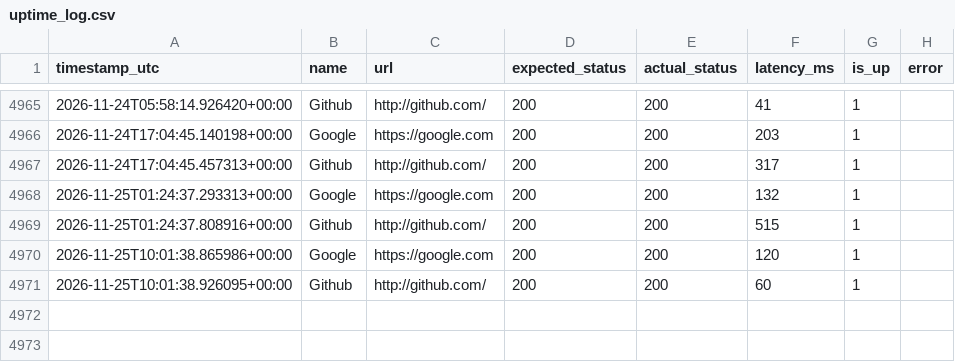
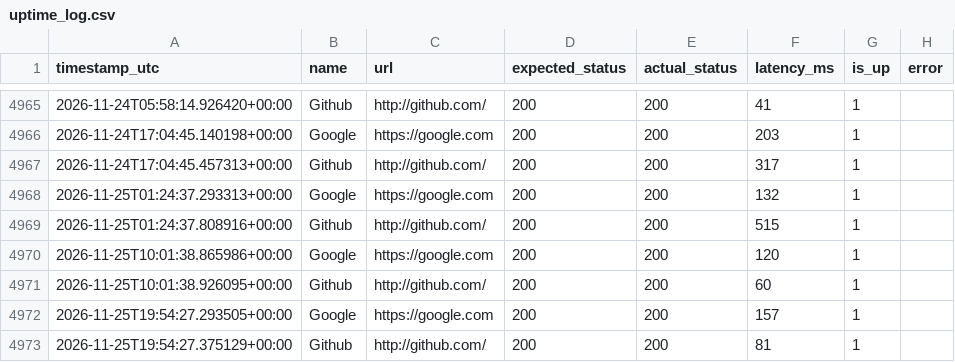
Before and after one commit to AYUSHDUBEY24/WebMonitor, a CSV file: logs/uptime_log.csv, drawn as a sheet; only a part is shown, gaps mark what is left out.

```diff
--- a/logs/uptime_log.csv
+++ b/logs/uptime_log.csv
@@ -4971 +4971,3 @@ timestamp_utc,name,url,expected_status,actual_status,latency_ms,is_up,error
 2026-11-25T10:01:38.926095+00:00,Github,http://github.com/,200,200,60,1,
+2026-11-25T19:54:27.293505+00:00,Google,https://google.com,200,200,157,1,
+2026-11-25T19:54:27.375129+00:00,Github,http://github.com/,200,200,81,1,
```
Also changed, not shown: 1 other file.
